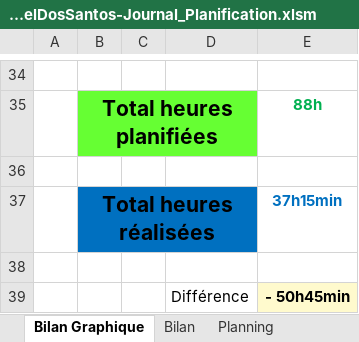
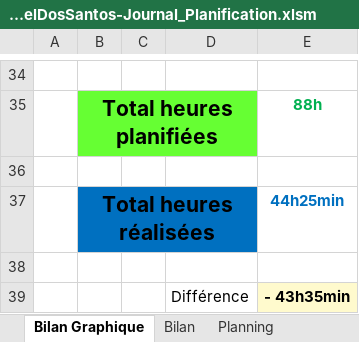
Before and after one commit to samdossant/TPI-SocialShuffle-Dos-Santos, an Excel workbook: Documents/V4 - 23-05-24/V4-T-TPI-SamuelDosSantos-Journal_Planification.xlsm, sheet Bilan Graphique, drawn as a sheet; only a part is shown, gaps mark what is left out; values as stored, in another font and other column widths than the file's, no borders; charts and pictures not drawn; 1 other sheet too large or unreadable and not compared; the diff names each change by its address in the sheet, - before the commit and + after, or states it on an @@ line.

```diff
--- a/Documents/V4 - 23-05-24/V4-T-TPI-SamuelDosSantos-Journal_Planification.xlsm (sheet Bilan Graphique)
+++ b/Documents/V4 - 23-05-24/V4-T-TPI-SamuelDosSantos-Journal_Planification.xlsm (sheet Bilan Graphique)
-E37: 37h15min
+E37: 44h25min
-E39: - 50h45min
+E39: - 43h35min
```
Also changed, not shown: sheet Journal, formulas that keep their value, charts or pictures, 26 other files.
